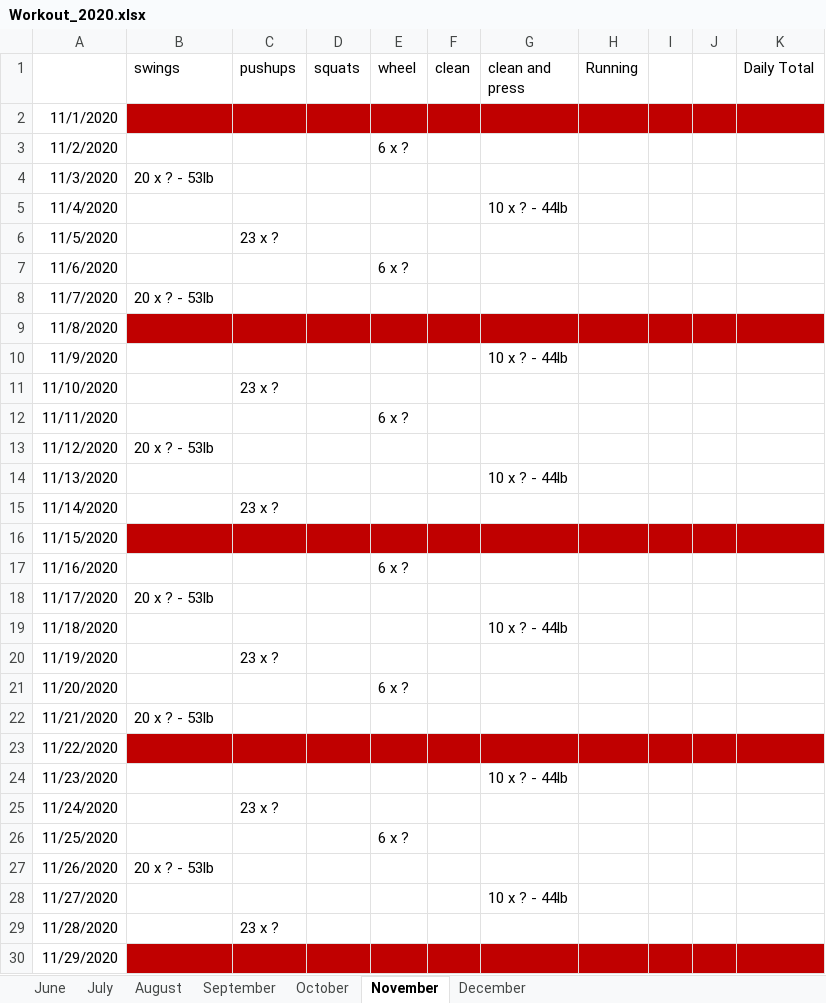
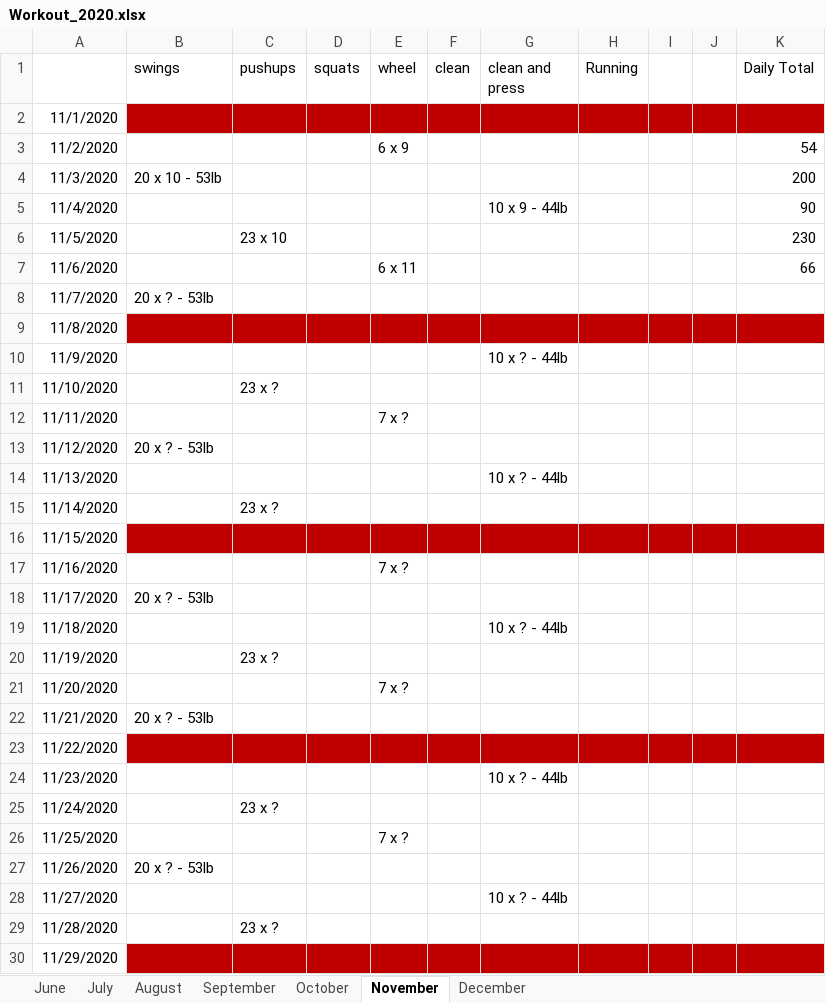
Before and after one commit to MimiMetalatz/Workout-diary, an Excel workbook: Workout_2020.xlsx, sheet November, drawn as a sheet; only a part is shown; values as stored, in another font and other column widths than the file's, no borders; the diff covers the shown part only; the diff names each change by its address in the sheet, - before the commit and + after, or states it on an @@ line.

Commit message:
week of November 2

```diff
--- a/Workout_2020.xlsx (sheet November)
+++ b/Workout_2020.xlsx (sheet November)
-E3 (wheel): 6 x ?
+E3 (wheel): 6 x 9
-K3 (Daily Total): (empty)
+K3 (Daily Total): 54
-B4 (swings): 20 x ? - 53lb
+B4 (swings): 20 x 10 - 53lb
-K4 (Daily Total): (empty)
+K4 (Daily Total): 200
-G5 (clean and press): 10 x ? - 44lb
+G5 (clean and press): 10 x 9 - 44lb
-K5 (Daily Total): (empty)
+K5 (Daily Total): 90
-C6 (pushups): 23 x ?
+C6 (pushups): 23 x 10
-K6 (Daily Total): (empty)
+K6 (Daily Total): 230
-E7 (wheel): 6 x ?
+E7 (wheel): 6 x 11
-K7 (Daily Total): (empty)
+K7 (Daily Total): 66
-E12 (wheel): 6 x ?
+E12 (wheel): 7 x ?
-E17 (wheel): 6 x ?
+E17 (wheel): 7 x ?
-E21 (wheel): 6 x ?
+E21 (wheel): 7 x ?
-E26 (wheel): 6 x ?
+E26 (wheel): 7 x ?
```
Also changed, not shown: 1 edited cell elsewhere in this sheet, 1 other file.
